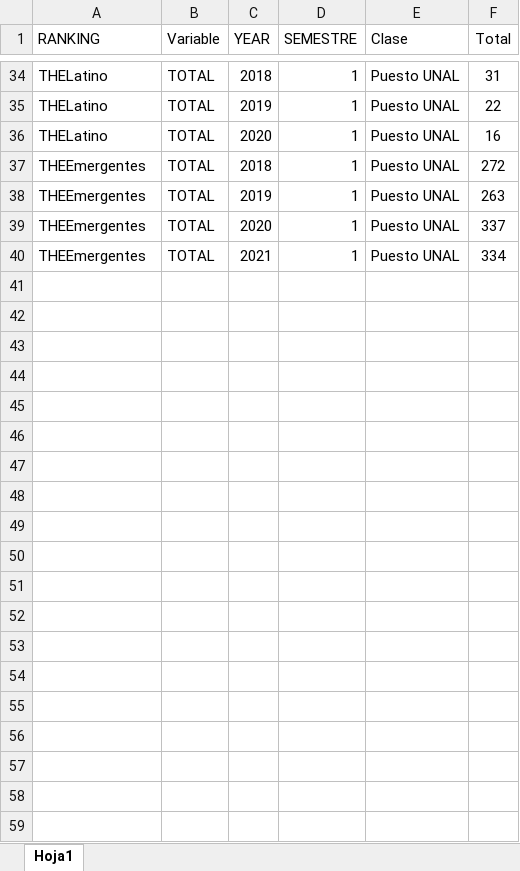
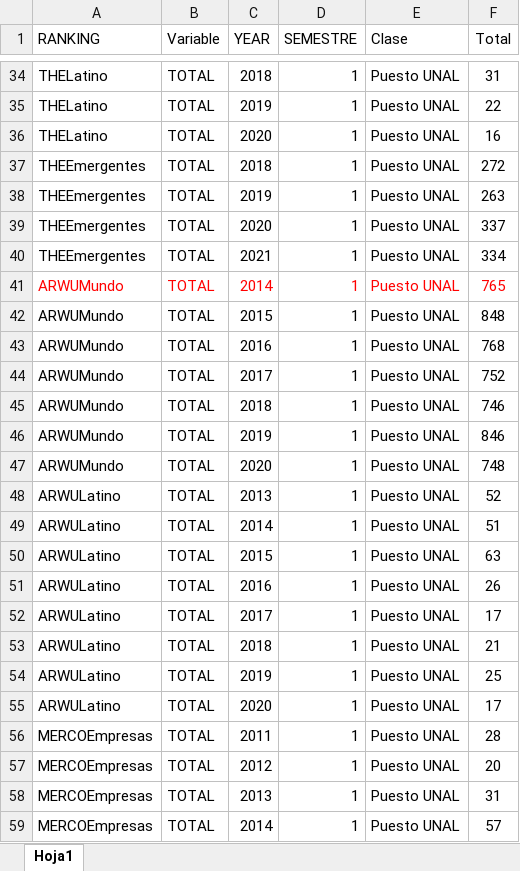
Before and after one commit to estadisticaun/PaginaDNPE, an Excel workbook: Datos/Rankings.xlsx, sheet Hoja1, drawn as a sheet; only a part is shown, gaps mark what is left out; values as stored, in another font and other column widths than the file's, no borders; the diff covers the shown part only; the diff names each change by its address in the sheet, - before the commit and + after, or states it on an @@ line.

Commit message:
Carga rankings

```diff
--- a/Datos/Rankings.xlsx (sheet Hoja1)
+++ b/Datos/Rankings.xlsx (sheet Hoja1)
+row 41: ARWUMundo | TOTAL | 2014 | 1 | Puesto UNAL | 765
+row 42: ARWUMundo | TOTAL | 2015 | 1 | Puesto UNAL | 848
+row 43: ARWUMundo | TOTAL | 2016 | 1 | Puesto UNAL | 768
+row 44: ARWUMundo | TOTAL | 2017 | 1 | Puesto UNAL | 752
+row 45: ARWUMundo | TOTAL | 2018 | 1 | Puesto UNAL | 746
+row 46: ARWUMundo | TOTAL | 2019 | 1 | Puesto UNAL | 846
+row 47: ARWUMundo | TOTAL | 2020 | 1 | Puesto UNAL | 748
+row 48: ARWULatino | TOTAL | 2013 | 1 | Puesto UNAL | 52
+row 49: ARWULatino | TOTAL | 2014 | 1 | Puesto UNAL | 51
+row 50: ARWULatino | TOTAL | 2015 | 1 | Puesto UNAL | 63
+row 51: ARWULatino | TOTAL | 2016 | 1 | Puesto UNAL | 26
+row 52: ARWULatino | TOTAL | 2017 | 1 | Puesto UNAL | 17
+row 53: ARWULatino | TOTAL | 2018 | 1 | Puesto UNAL | 21
+row 54: ARWULatino | TOTAL | 2019 | 1 | Puesto UNAL | 25
+row 55: ARWULatino | TOTAL | 2020 | 1 | Puesto UNAL | 17
+row 56: MERCOEmpresas | TOTAL | 2011 | 1 | Puesto UNAL | 28
+row 57: MERCOEmpresas | TOTAL | 2012 | 1 | Puesto UNAL | 20
+row 58: MERCOEmpresas | TOTAL | 2013 | 1 | Puesto UNAL | 31
+row 59: MERCOEmpresas | TOTAL | 2014 | 1 | Puesto UNAL | 57
```
Also changed, not shown: 95 added rows elsewhere in this sheet, 14 other files.
